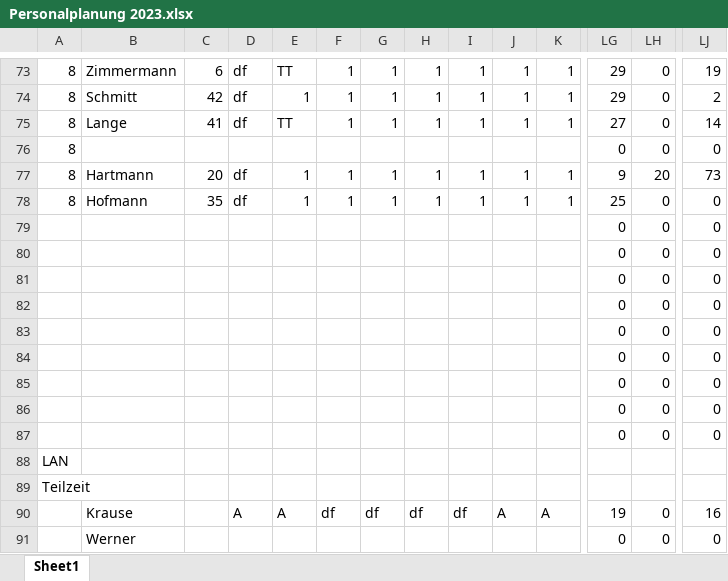
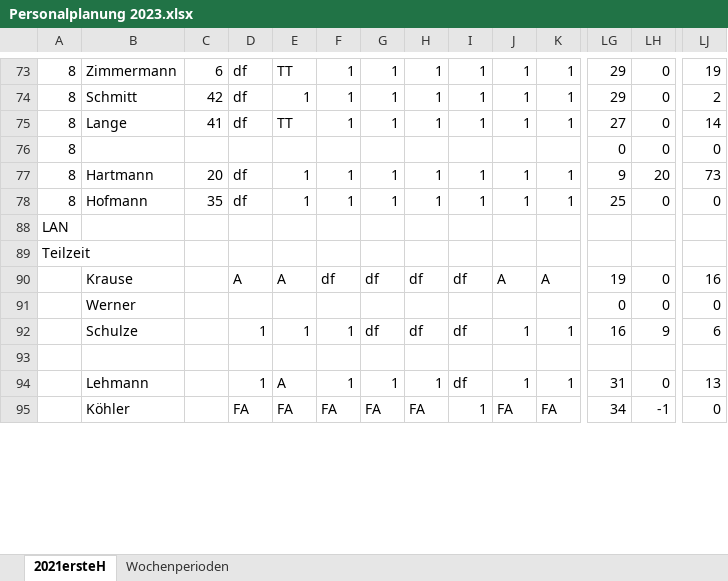
Before and after one commit to felixlinz/tagesplanung, an Excel workbook: Personalplanung 2023.xlsx, sheet 2021ersteH, drawn as a sheet; only a part is shown, gaps mark what is left out; the shorter side is filled out with more unchanged rows; values as stored, in another font and other column widths than the file's, no cell formats; charts and pictures and conditional formats not drawn; removed rows and columns are numbered as before the commit, all else as after; rows hold the shown columns only; the diff covers the shown part only; the diff names each change by its address in the sheet, - before the commit and + after, or states it on an @@ line.

```diff
--- a/Personalplanung 2023.xlsx (sheet 2021ersteH)
+++ b/Personalplanung 2023.xlsx (sheet 2021ersteH)
-sheet tab: Sheet1
+sheet tab: 2021ersteH
+sheet tab: Wochenperioden
@@ row 79 hidden:  |  |  |  |  |  |  |  |  |  |  | 0 | 0 | 0 @@
@@ row 80 hidden:  |  |  |  |  |  |  |  |  |  |  | 0 | 0 | 0 @@
@@ row 81 hidden:  |  |  |  |  |  |  |  |  |  |  | 0 | 0 | 0 @@
@@ row 82 hidden:  |  |  |  |  |  |  |  |  |  |  | 0 | 0 | 0 @@
@@ row 83 hidden:  |  |  |  |  |  |  |  |  |  |  | 0 | 0 | 0 @@
@@ row 84 hidden:  |  |  |  |  |  |  |  |  |  |  | 0 | 0 | 0 @@
@@ row 85 hidden:  |  |  |  |  |  |  |  |  |  |  | 0 | 0 | 0 @@
@@ row 86 hidden:  |  |  |  |  |  |  |  |  |  |  | 0 | 0 | 0 @@
@@ row 87 hidden:  |  |  |  |  |  |  |  |  |  |  | 0 | 0 | 0 @@
```
Also changed, not shown: 2 added rows, 2 removed rows, 8 edited cells and merged cells elsewhere in this sheet, cell formats, formulas that keep their value, charts or pictures.
